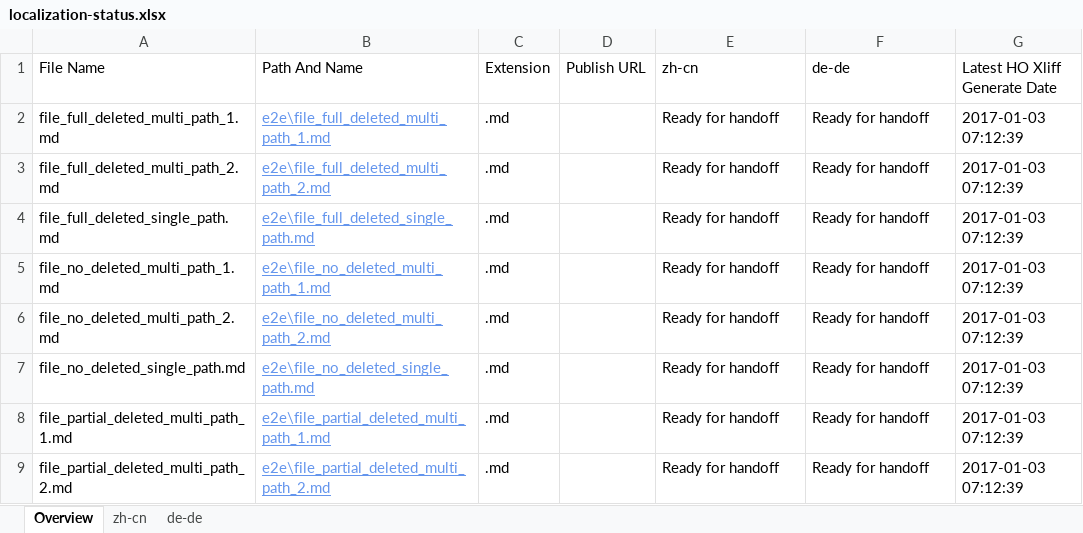
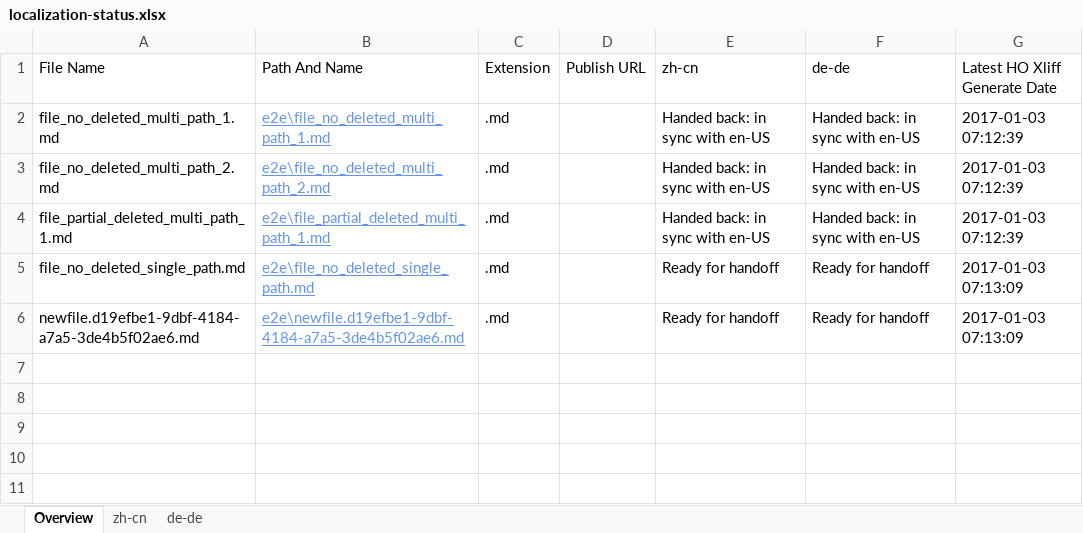
Before and after one commit to OpenLocalizationTestOrg/ol-test1-handback, an Excel workbook: ol-handback/OpenLocalizationTestOrg/ol-test1/ci/localization-status.xlsx, sheet Overview, drawn as a sheet; values as stored, in another font and other column widths than the file's, no borders; table styles not drawn; removed rows and columns are numbered as before the commit, all else as after; the diff names each change by its address in the sheet, - before the commit and + after, or states it on an @@ line.

Commit message:
Generate Report for Handback

```diff
--- a/ol-handback/OpenLocalizationTestOrg/ol-test1/ci/localization-status.xlsx (sheet Overview)
+++ b/ol-handback/OpenLocalizationTestOrg/ol-test1/ci/localization-status.xlsx (sheet Overview)
-row 2: file_full_deleted_multi_path_1.md | e2e\file_full_deleted_multi_path_1.md | .md |  | Ready for handoff | Ready for handoff | 2017-01-03 07:12:39
-row 3: file_full_deleted_multi_path_2.md | e2e\file_full_deleted_multi_path_2.md | .md |  | Ready for handoff | Ready for handoff | 2017-01-03 07:12:39
-row 4: file_full_deleted_single_path.md | e2e\file_full_deleted_single_path.md | .md |  | Ready for handoff | Ready for handoff | 2017-01-03 07:12:39
-E2:E3 (zh-cn): Ready for handoff
+E2:E3 (zh-cn): Handed back: in sync with en-US
-F2:F3 (de-de): Ready for handoff
+F2:F3 (de-de): Handed back: in sync with en-US
+row 4: file_partial_deleted_multi_path_1.md | e2e\file_partial_deleted_multi_path_1.md | .md |  | Handed back: in sync with en-US | Handed back: in sync with en-US | 2017-01-03 07:12:39
-G5:G6 (Latest HO Xliff Generate Date): 2017-01-03 07:12:39
+G5:G6 (Latest HO Xliff Generate Date): 2017-01-03 07:13:09
-A6 (File Name): file_partial_deleted_multi_path_1.md
+A6 (File Name): newfile.d19efbe1-9dbf-4184-a7a5-3de4b5f02ae6.md
-B6 (Path And Name): e2e\file_partial_deleted_multi_path_1.md
+B6 (Path And Name): e2e\newfile.d19efbe1-9dbf-4184-a7a5-3de4b5f02ae6.md
-row 9: file_partial_deleted_multi_path_2.md | e2e\file_partial_deleted_multi_path_2.md | .md |  | Ready for handoff | Ready for handoff | 2017-01-03 07:12:39
```
Also changed, not shown: sheet zh-cn, sheet de-de, 1 other file.
